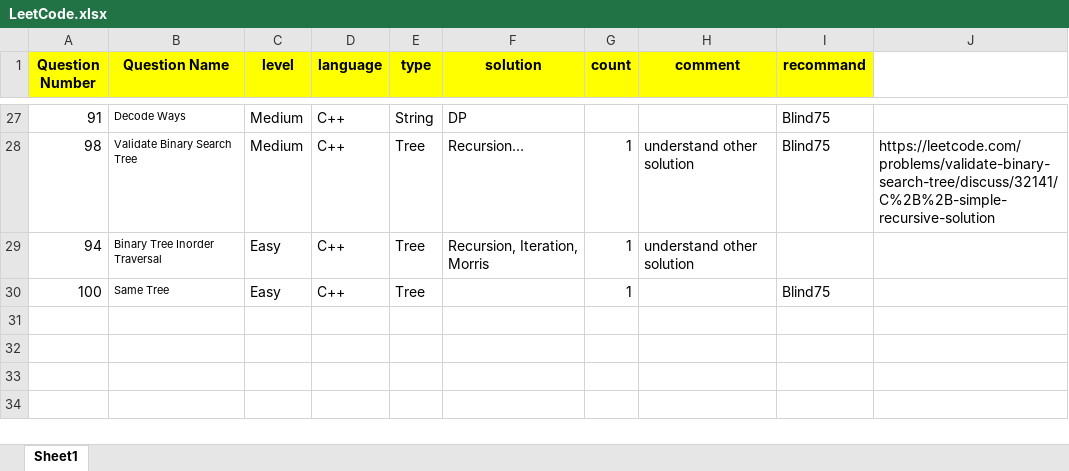
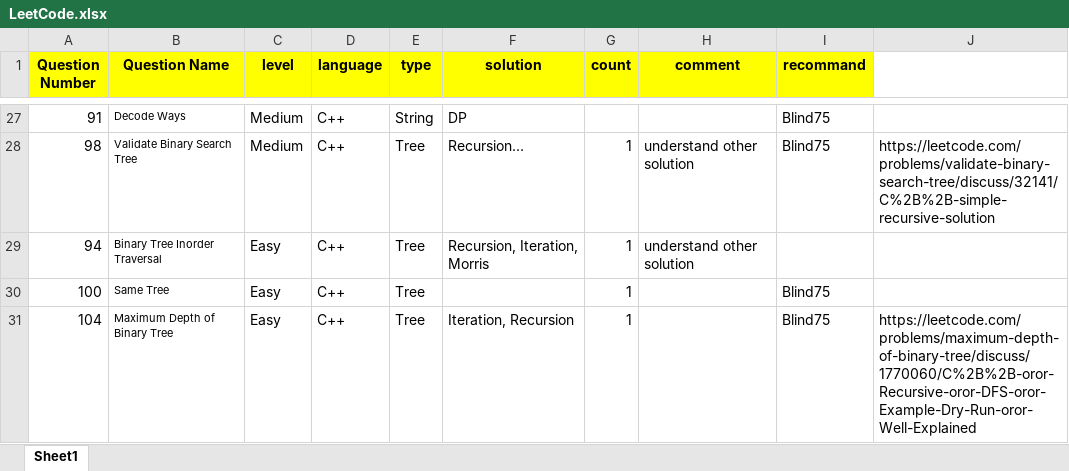
Before and after one commit to guitar0317/LeetCode, an Excel workbook: LeetCode.xlsx, sheet Sheet1, drawn as a sheet; only a part is shown, gaps mark what is left out; values as stored, in another font and other column widths than the file's, no borders; the diff names each change by its address in the sheet, - before the commit and + after, or states it on an @@ line.

```diff
--- a/LeetCode.xlsx (sheet Sheet1)
+++ b/LeetCode.xlsx (sheet Sheet1)
+row 31: 104 | Maximum Depth of Binary Tree | Easy | C++ | Tree | Iteration, Recursion | 1 |  | Blind75 | https://leetcode.com/problems/maximum-depth-of-binary-tree/discuss/1770060/C%2B%2B-oror-Recursive-oror-DFS-oror-Example-Dry-Run-oror-Well-Explained
```
Also changed, not shown: 4 other files.
